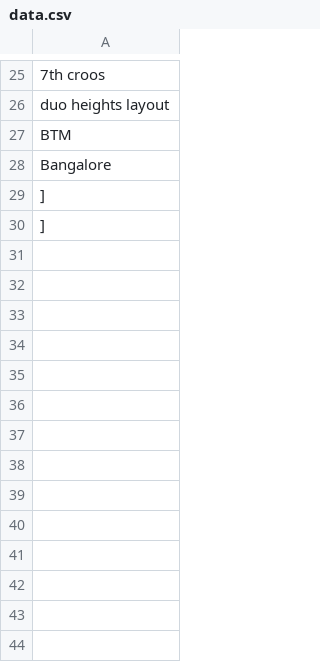
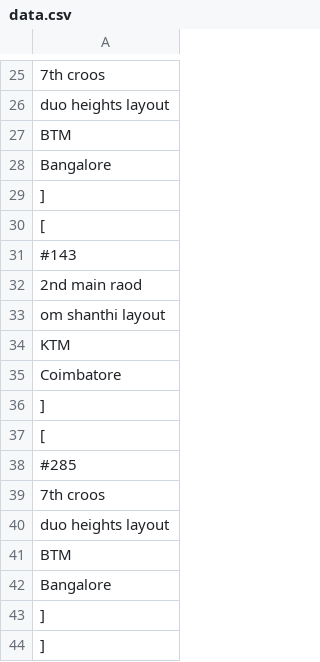
Before and after one commit to ramshankarji16/Gsheetupdates, a CSV file: data.csv, drawn as a sheet; only a part is shown, gaps mark what is left out; the diff names each change by its address in the sheet, - before the commit and + after, or states it on an @@ line.

Commit message:
Updated spreadsheet data

```diff
--- a/data.csv
+++ b/data.csv
+row 30: [
+row 31: #143
+row 32: 2nd main raod
+row 33: om shanthi layout
+row 34: KTM
+row 35: Coimbatore
+row 36: ]
+row 37: [
+row 38: #285
+row 39: 7th croos
+row 40: duo heights layout
+row 41: BTM
+row 42: Bangalore
+row 43: ]
```
